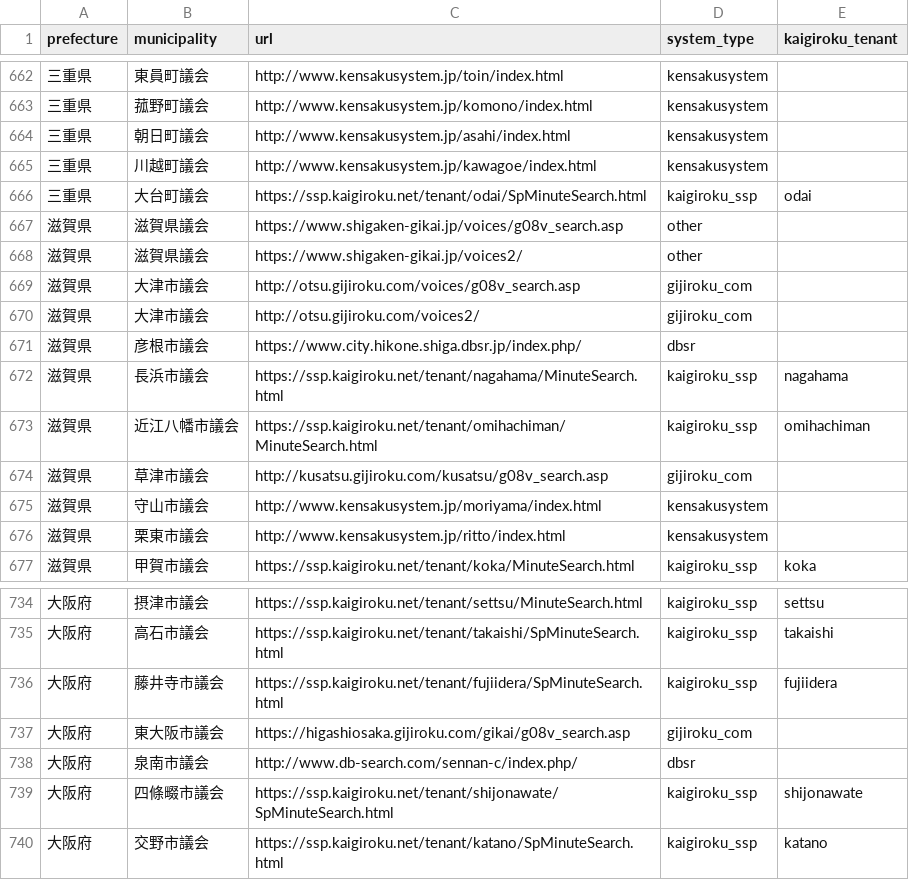
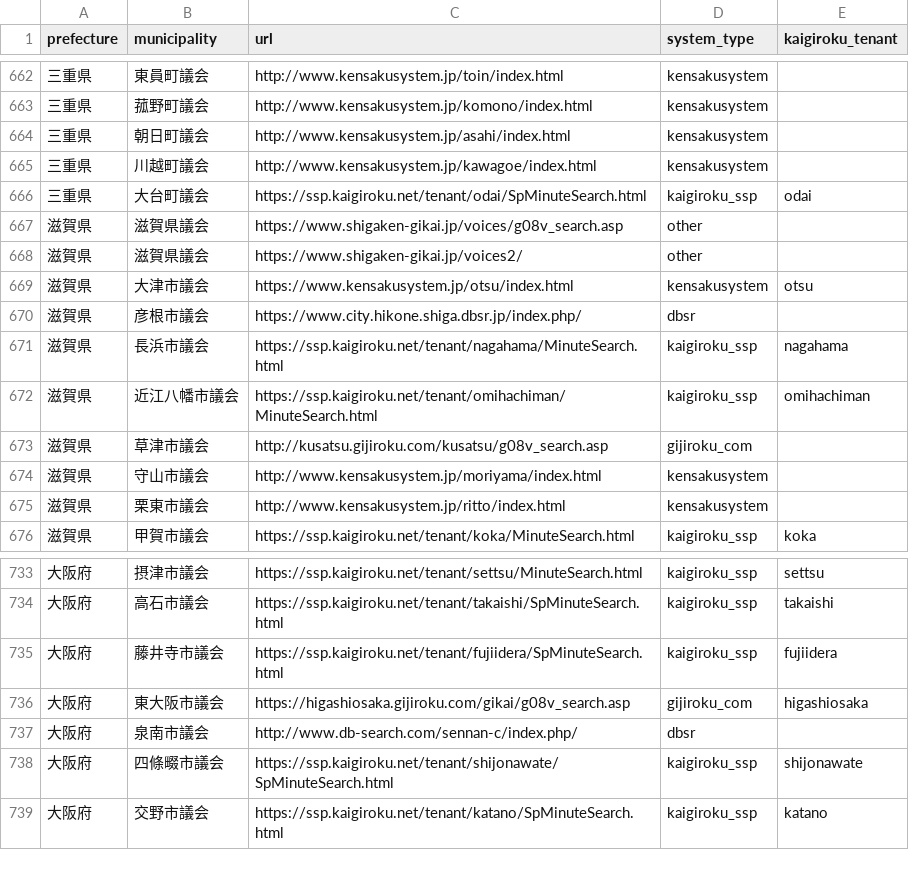
Before and after one commit to yukiara12/nphl_pjt_stoma, a CSV file: data/master/council_search_systems.csv, drawn as a sheet; only a part is shown, gaps mark what is left out.

```diff
--- a/data/master/council_search_systems.csv
+++ b/data/master/council_search_systems.csv
@@ -668,4 +668,3 @@ prefecture,municipality,url,system_type,kaigiroku_tenant
 滋賀県,滋賀県議会,https://www.shigaken-gikai.jp/voices2/,other,
-滋賀県,大津市議会,http://otsu.gijiroku.com/voices/g08v_search.asp,gijiroku_com,
-滋賀県,大津市議会,http://otsu.gijiroku.com/voices2/,gijiroku_com,
+滋賀県,大津市議会,https://www.kensakusystem.jp/otsu/index.html,kensakusystem,otsu
 滋賀県,彦根市議会,https://www.city.hikone.shiga.dbsr.jp/index.php/,dbsr,
@@ -736,3 +735,3 @@ prefecture,municipality,url,system_type,kaigiroku_tenant
 大阪府,藤井寺市議会,https://ssp.kaigiroku.net/tenant/fujiidera/SpMinuteSearch.html,kaigiroku_ssp,fujiidera
-大阪府,東大阪市議会,https://higashiosaka.gijiroku.com/gikai/g08v_search.asp,gijiroku_com,
+大阪府,東大阪市議会,https://higashiosaka.gijiroku.com/gikai/g08v_search.asp,gijiroku_com,higashiosaka
 大阪府,泉南市議会,http://www.db-search.com/sennan-c/index.php/,dbsr,
```
Also changed, not shown: data/raw/stoma_search_details.csv, data/raw/stoma_search_results.csv, 10 other files.
